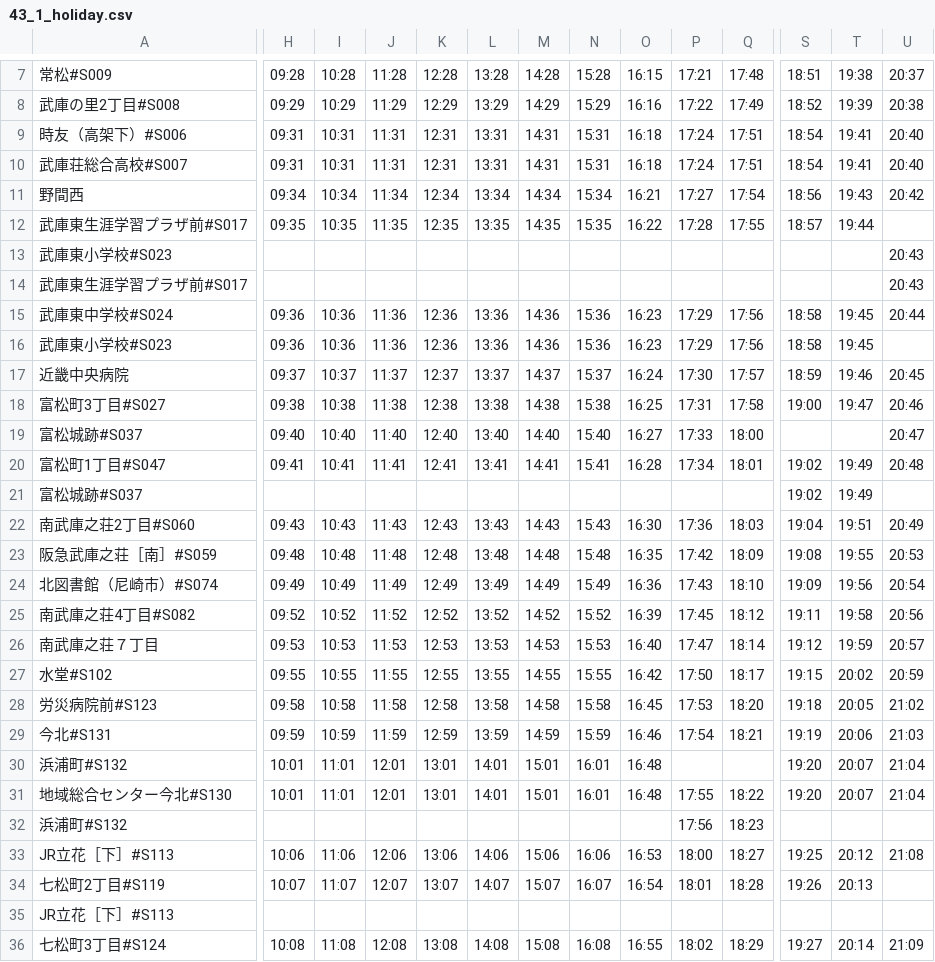
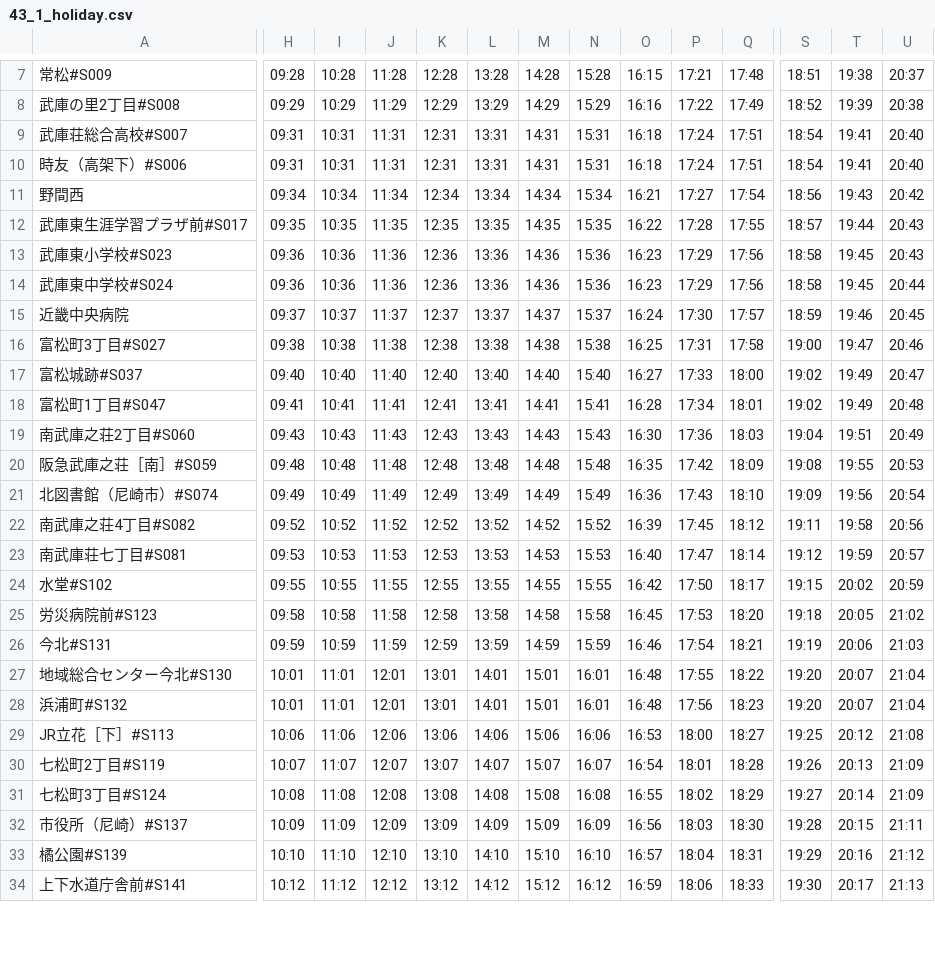
Before and after one commit to uimzoi-ooka/gtfs_hanshin, a CSV file: data/timetables/43_1_holiday.csv, drawn as a sheet; only a part is shown, gaps mark what is left out; the shorter side is filled out with more unchanged rows; removed rows and columns are numbered as before the commit, all else as after; rows hold the shown columns only; the diff covers the shown part only; the diff names each change by its address in the sheet, - before the commit and + after, or states it on an @@ line.

```diff
--- a/data/timetables/43_1_holiday.csv
+++ b/data/timetables/43_1_holiday.csv
@@ row 10 moved to row 9: 武庫荘総合高校#S007 @@
-U12: (empty)
+U12: 20:43
-H13: (empty)
+H13: 09:36
-I13: (empty)
+I13: 10:36
-J13: (empty)
+J13: 11:36
-K13: (empty)
+K13: 12:36
-L13: (empty)
+L13: 13:36
-M13: (empty)
+M13: 14:36
-N13: (empty)
+N13: 15:36
-O13: (empty)
+O13: 16:23
-P13: (empty)
+P13: 17:29
-Q13: (empty)
+Q13: 17:56
-S13: (empty)
+S13: 18:58
-T13: (empty)
+T13: 19:45
-row 14: 武庫東生涯学習プラザ前#S017 |  |  |  |  |  |  |  |  |  |  |  |  | 20:43
-row 16: 武庫東小学校#S023 | 09:36 | 10:36 | 11:36 | 12:36 | 13:36 | 14:36 | 15:36 | 16:23 | 17:29 | 17:56 | 18:58 | 19:45
-S17: (empty)
+S17: 19:02
-T17: (empty)
+T17: 19:49
-row 21: 富松城跡#S037 |  |  |  |  |  |  |  |  |  |  | 19:02 | 19:49
-A23: 南武庫之荘７丁目
+A23: 南武庫荘七丁目#S081
-row 30: 浜浦町#S132 | 10:01 | 11:01 | 12:01 | 13:01 | 14:01 | 15:01 | 16:01 | 16:48 |  |  | 19:20 | 20:07 | 21:04
-row 32: 浜浦町#S132 |  |  |  |  |  |  |  |  | 17:56 | 18:23
+row 28: 浜浦町#S132 | 10:01 | 11:01 | 12:01 | 13:01 | 14:01 | 15:01 | 16:01 | 16:48 | 17:56 | 18:23 | 19:20 | 20:07 | 21:04
-U30: (empty)
+U30: 21:09
-row 35: JR立花［下］#S113
```
Also changed, not shown: 2 removed rows, 1 moved row and 15 edited cells elsewhere in this file, data/timetables/11_0_holiday.csv, data/timetables/11_1_holiday.csv, 53 other files.
